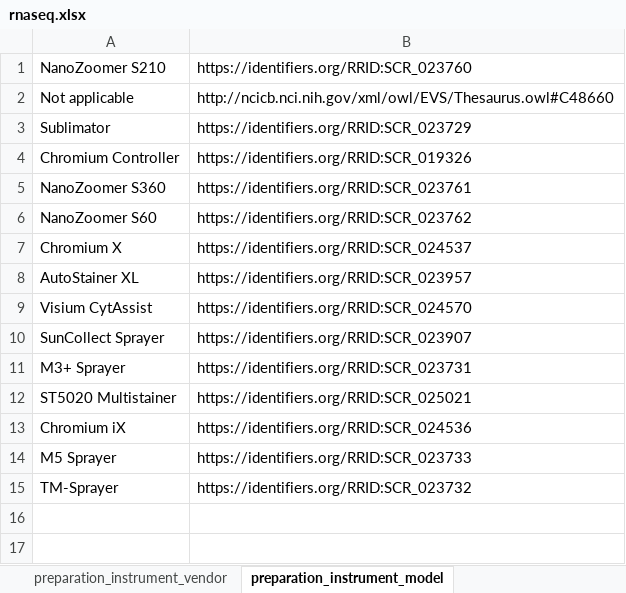
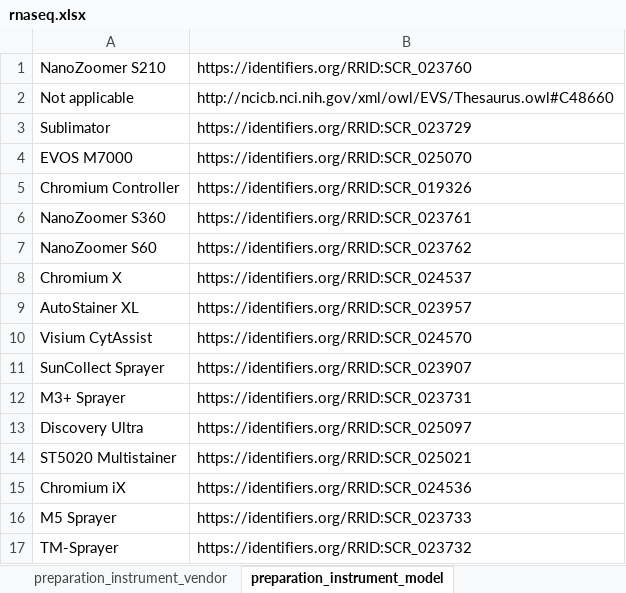
Before and after one commit to hubmapconsortium/dataset-metadata-spreadsheet, an Excel workbook: rnaseq/latest/rnaseq.xlsx, sheet preparation_instrument_model, drawn as a sheet; values as stored, in another font and other column widths than the file's, no borders; the diff names each change by its address in the sheet, - before the commit and + after, or states it on an @@ line.

Commit message:
Added new library preparation kits and preparation instrument kits
Closes #16

```diff
--- a/rnaseq/latest/rnaseq.xlsx (sheet preparation_instrument_model)
+++ b/rnaseq/latest/rnaseq.xlsx (sheet preparation_instrument_model)
+row 4: EVOS M7000 | https://identifiers.org/RRID:SCR_025070
+row 13: Discovery Ultra | https://identifiers.org/RRID:SCR_025097
```
Also changed, not shown: sheet acquisition_instrument_model, sheet preparation_instrument_kit, sheet preparation_instrument_vendor, sheet acquisition_instrument_vendor, sheet library_preparation_kit, sheet .metadata, rnaseq/v5.0.0/rnaseq-v5.0.0.xlsx.
